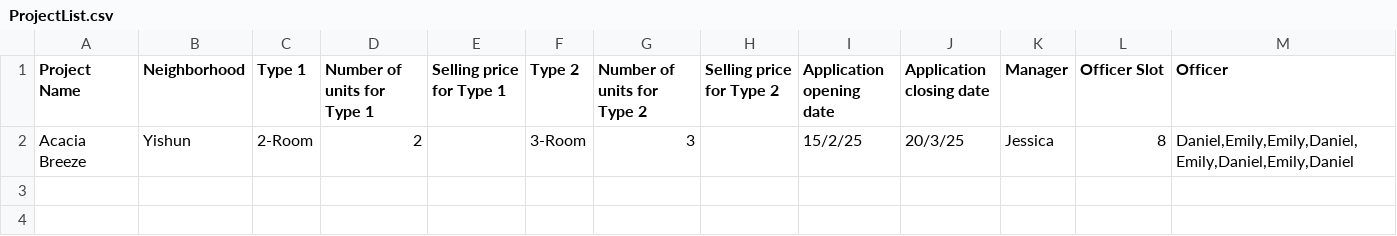
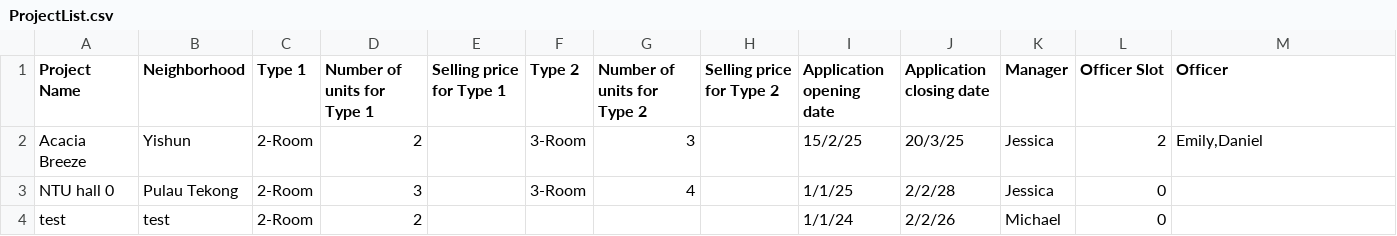
Before and after one commit to Alisrei/SC2002-Project, a CSV file: out/production/SC2002-Project/ProjectList.csv, drawn as a sheet.

```diff
--- a/out/production/SC2002-Project/ProjectList.csv
+++ b/out/production/SC2002-Project/ProjectList.csv
@@ -1,2 +1,4 @@
 Project Name,Neighborhood,Type 1,Number of units for Type 1,Selling price for Type 1,Type 2,Number of units for Type 2,Selling price for Type 2,Application opening date,Application closing date,Manager,Officer Slot,Officer
-Acacia Breeze,Yishun,2-Room,2,,3-Room,3,,15/2/25,20/3/25,Jessica,8,"Daniel,Emily,Emily,Daniel,Emily,Daniel,Emily,Daniel"
+Acacia Breeze,Yishun,2-Room,2,,3-Room,3,,15/2/25,20/3/25,Jessica,2,"Emily,Daniel"
+NTU hall 0,Pulau Tekong,2-Room,3,,3-Room,4,,1/1/25,2/2/28,Jessica,0,""
+test,test,2-Room,2,,,,,1/1/24,2/2/26,Michael,0,""
```
Also changed, not shown: ProjectList.csv, 12 other files.
